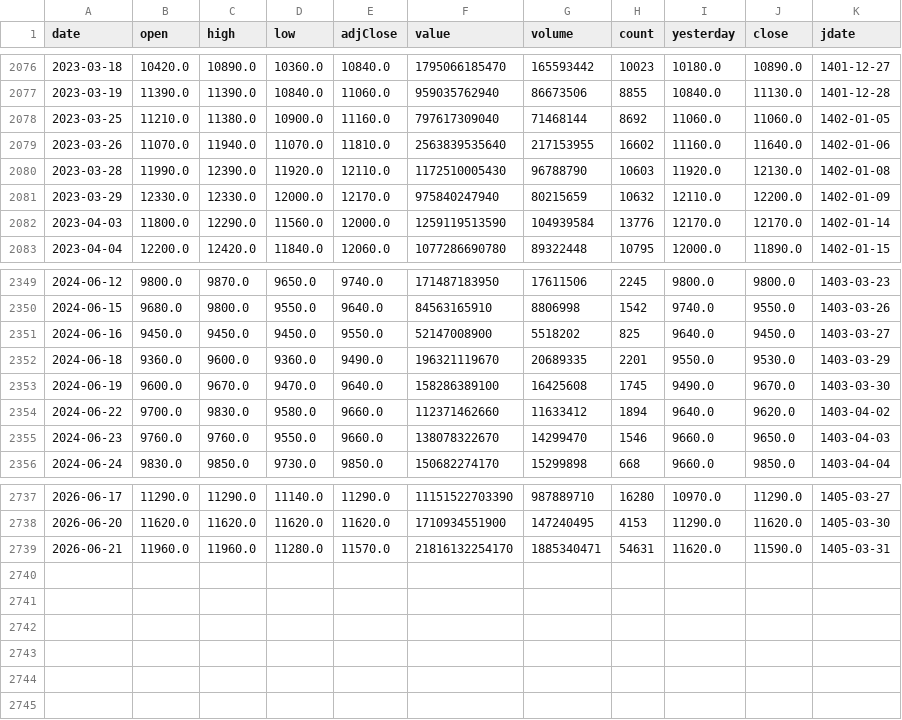
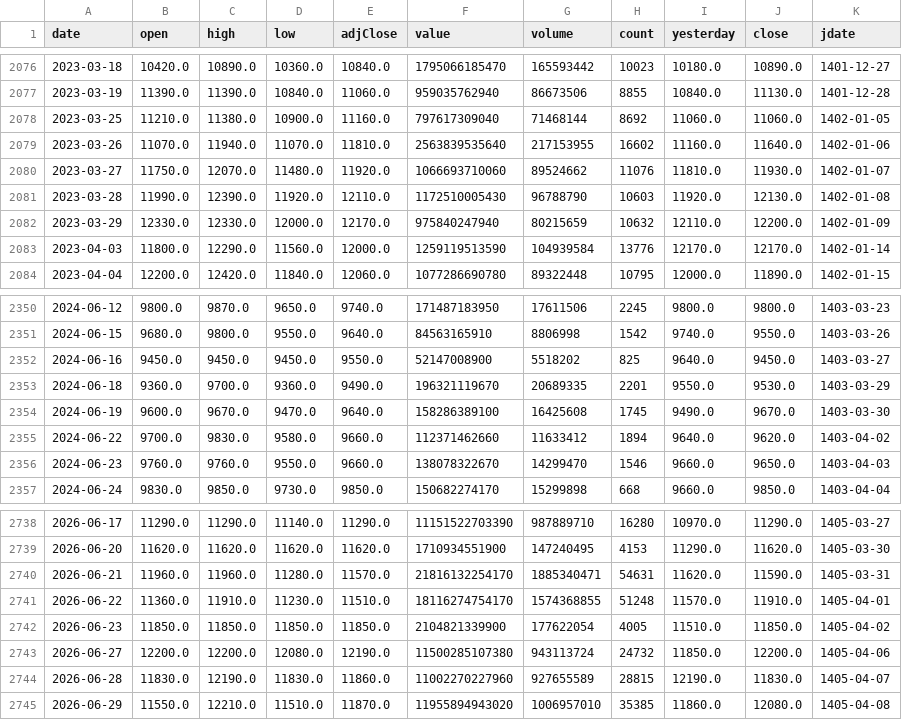
Before and after one commit to mohammadbayati/Iran-Stock-Ai-System, a CSV file: data/history/شبندر.csv, drawn as a sheet; only a part is shown, gaps mark what is left out.

```diff
--- a/data/history/شبندر.csv
+++ b/data/history/شبندر.csv
@@ -2079,2 +2079,3 @@ date,open,high,low,adjClose,value,volume,count,yesterday,close,jdate
 2023-03-26,11070.0,11940.0,11070.0,11810.0,2563839535640,217153955,16602,11160.0,11640.0,1402-01-06
+2023-03-27,11750.0,12070.0,11480.0,11920.0,1066693710060,89524662,11076,11810.0,11930.0,1402-01-07
 2023-03-28,11990.0,12390.0,11920.0,12110.0,1172510005430,96788790,10603,11920.0,12130.0,1402-01-08
@@ -2351,3 +2352,3 @@ date,open,high,low,adjClose,value,volume,count,yesterday,close,jdate
 2024-06-16,9450.0,9450.0,9450.0,9550.0,52147008900,5518202,825,9640.0,9450.0,1403-03-27
-2024-06-18,9360.0,9600.0,9360.0,9490.0,196321119670,20689335,2201,9550.0,9530.0,1403-03-29
+2024-06-18,9360.0,9700.0,9360.0,9490.0,196321119670,20689335,2201,9550.0,9530.0,1403-03-29
 2024-06-19,9600.0,9670.0,9470.0,9640.0,158286389100,16425608,1745,9490.0,9670.0,1403-03-30
@@ -2739 +2740,6 @@ date,open,high,low,adjClose,value,volume,count,yesterday,close,jdate
 2026-06-21,11960.0,11960.0,11280.0,11570.0,21816132254170,1885340471,54631,11620.0,11590.0,1405-03-31
+2026-06-22,11360.0,11910.0,11230.0,11510.0,18116274754170,1574368855,51248,11570.0,11910.0,1405-04-01
+2026-06-23,11850.0,11850.0,11850.0,11850.0,2104821339900,177622054,4005,11510.0,11850.0,1405-04-02
+2026-06-27,12200.0,12200.0,12080.0,12190.0,11500285107380,943113724,24732,11850.0,12200.0,1405-04-06
+2026-06-28,11830.0,12190.0,11830.0,11860.0,11002270227960,927655589,28815,12190.0,11830.0,1405-04-07
+2026-06-29,11550.0,12210.0,11510.0,11870.0,11955894943020,1006957010,35385,11860.0,12080.0,1405-04-08
```
Also changed, not shown: data/history/خساپا.csv, data/history/خودرو.csv, 36 other files.
